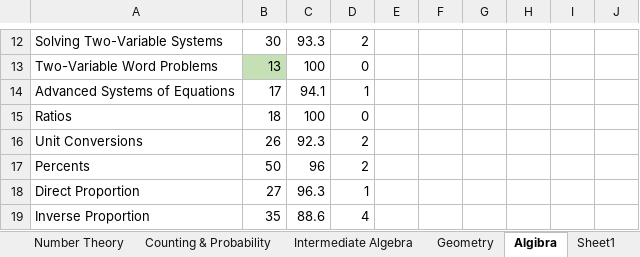
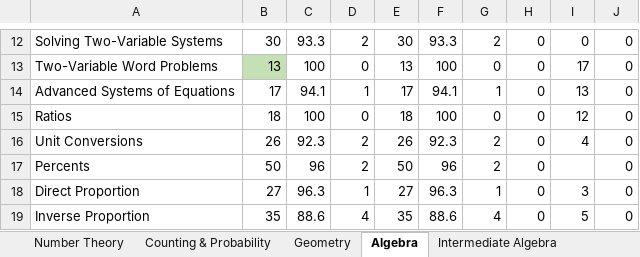
Before and after one commit to reginwon/AOPS_UiPath, an Excel workbook: Result.xlsx, sheet Algebra, drawn as a sheet; only a part is shown, gaps mark what is left out; values as stored, in another font and other column widths than the file's, no borders; conditional formats not drawn; the diff covers the shown part only; the diff names each change by its address in the sheet, - before the commit and + after, or states it on an @@ line.

```diff
--- a/Result.xlsx (sheet Algebra)
+++ b/Result.xlsx (sheet Algebra)
-sheet tab: Algibra
+sheet tab: Algebra
-sheet tab: Sheet1
@@ sheet tab order changed: Number Theory | Counting & Probability | Geometry | Algebra | Intermediate Algebra @@
-E12: (empty)
+E12: 30
-F12: (empty)
+F12: 93.3
-G12: (empty)
+G12: 2
-H12:H19: (empty)
+H12:H19: 0
-I12: (empty)
+I12: 0
-J12:J19: (empty)
+J12:J19: 0
-E13: (empty)
+E13: 13
-F13: (empty)
+F13: 100
-G13: (empty)
+G13: 0
-I13: (empty)
+I13: 17
-E14: (empty)
+E14: 17
-F14: (empty)
+F14: 94.1
-G14: (empty)
+G14: 1
-I14: (empty)
+I14: 13
-E15: (empty)
+E15: 18
-F15: (empty)
+F15: 100
-G15: (empty)
+G15: 0
-I15: (empty)
+I15: 12
-E16: (empty)
+E16: 26
-F16: (empty)
+F16: 92.3
-G16:G17: (empty)
+G16:G17: 2
-I16: (empty)
+I16: 4
-E17: (empty)
+E17: 50
-F17: (empty)
+F17: 96
-E18: (empty)
+E18: 27
-F18: (empty)
+F18: 96.3
-G18: (empty)
+G18: 1
-I18: (empty)
+I18: 3
-E19: (empty)
+E19: 35
-F19: (empty)
+F19: 88.6
-G19: (empty)
+G19: 4
-I19: (empty)
+I19: 5
```
Also changed, not shown: 310 edited cells elsewhere in this sheet, sheet Geometry, sheet Intermediate Algebra, sheet Number Theory, sheet Counting & Probability, formulas that keep their value, 6 other files.
